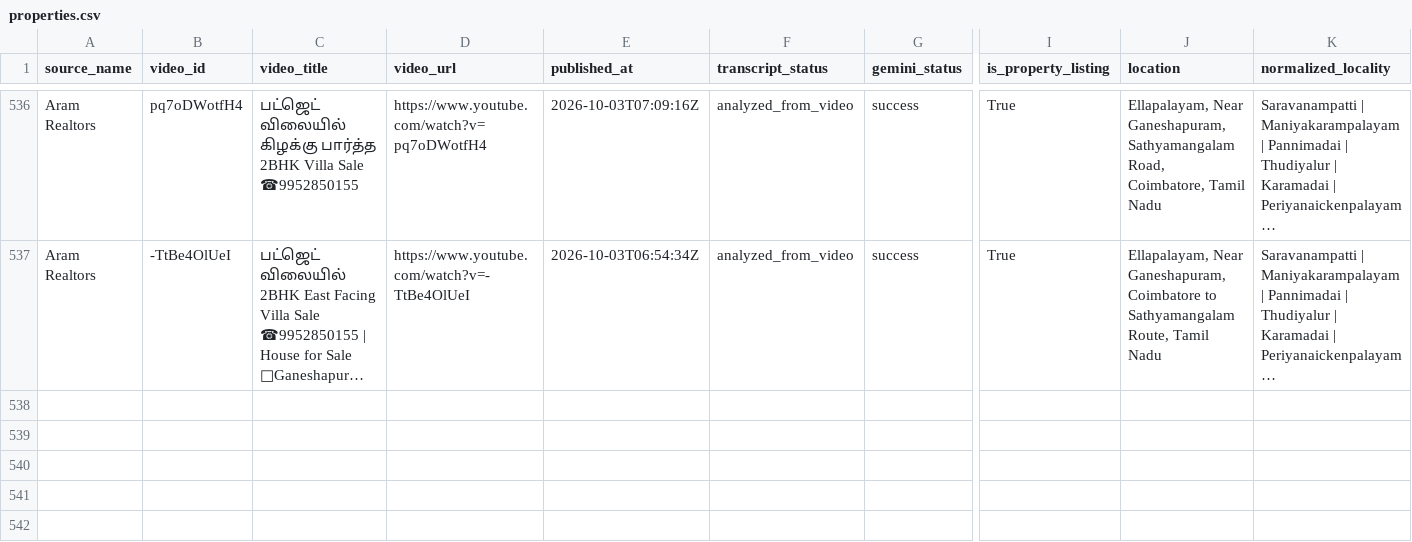
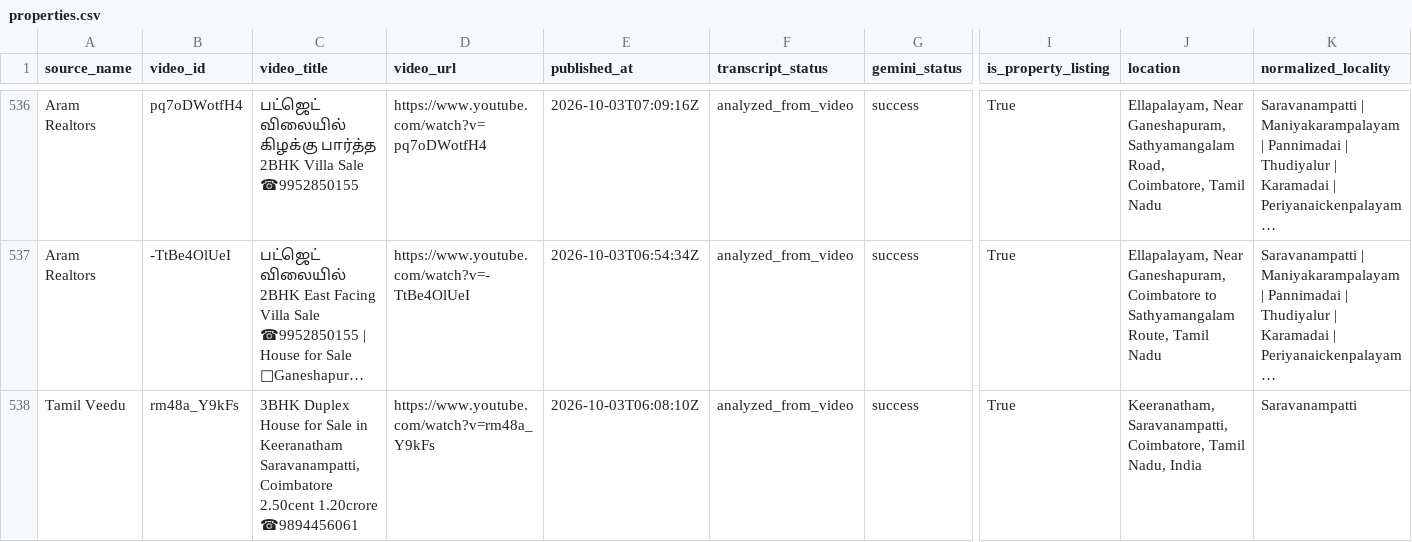
Before and after one commit to britsingh20-source/coimbatore-property-monitor, a CSV file: data/properties.csv, drawn as a sheet; only a part is shown, gaps mark what is left out; long unchanged cells end in …; rows hold the shown columns only; the diff names each change by its address in the sheet, - before the commit and + after, or states it on an @@ line.

```diff
--- a/data/properties.csv
+++ b/data/properties.csv
+row 538: Tamil Veedu | rm48a_Y9kFs | 3BHK Duplex House for Sale in Keeranatham Saravanampatti, Coimbatore 2.50cent 1.20crore ☎9894456061 | https://www.youtube.com/watch?v=rm48a_Y9kFs | 2026-10-03T06:08:10Z | analyzed_from_video | success | True | Keeranatham, Saravanampatti, Coimbatore, Tamil Nadu, India | Saravanampatti
```
Also changed, not shown: 2 other files.
